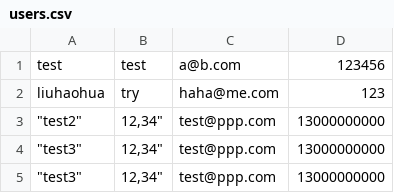
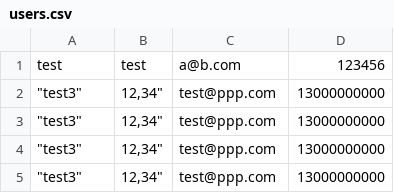
Before and after one commit to howardlau1999/sysu-agenda, a CSV file: data/users.csv, drawn as a sheet.

```diff
--- a/data/users.csv
+++ b/data/users.csv
@@ -1,4 +1,4 @@
 "test","test","a@b.com","123456"
-"liuhaohua","try","haha@me.com","123"
-"""test2""","12,34""","test@ppp.com","13000000000"
+"""test3""","12,34""","test@ppp.com","13000000000"
+"""test3""","12,34""","test@ppp.com","13000000000"
 """test3""","12,34""","test@ppp.com","13000000000"
```
Also changed, not shown: data/meetings.csv, 1 other file.
